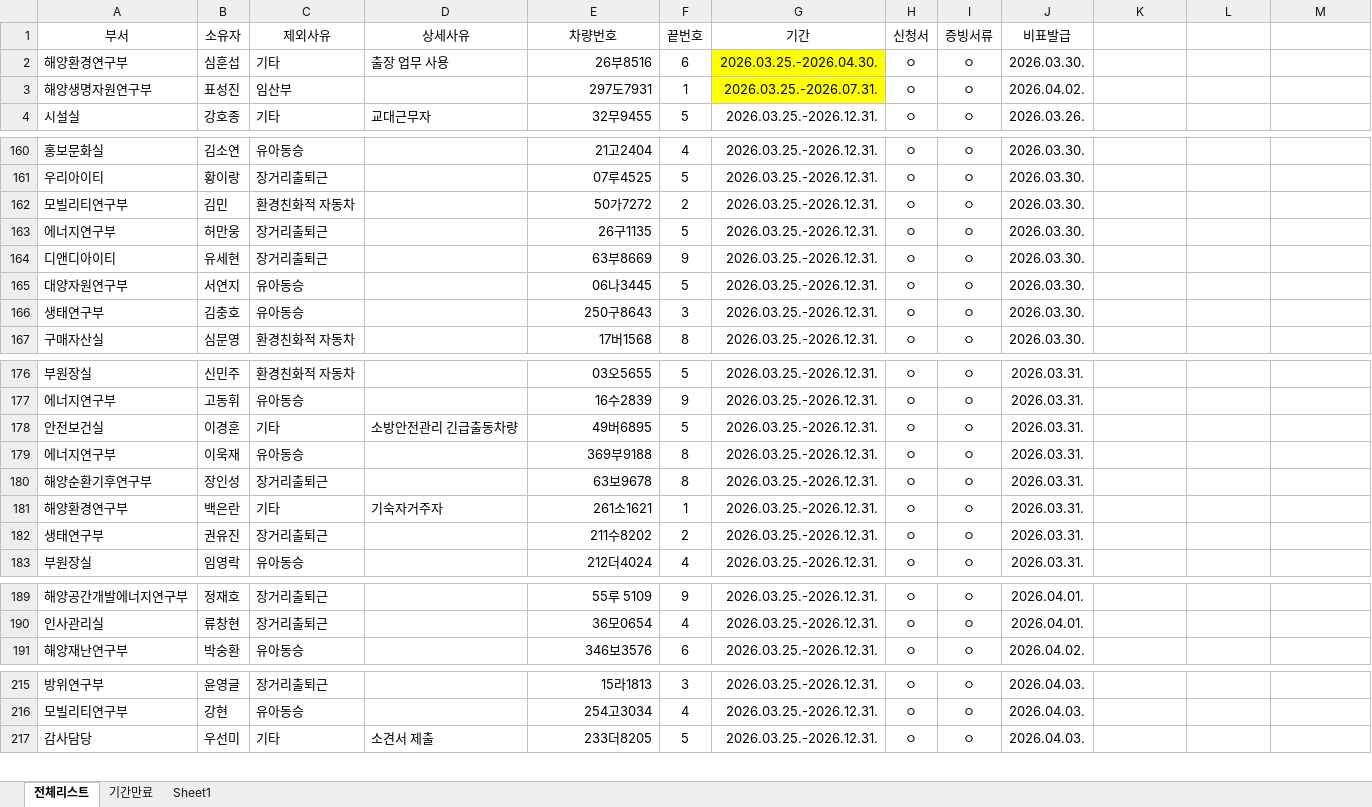
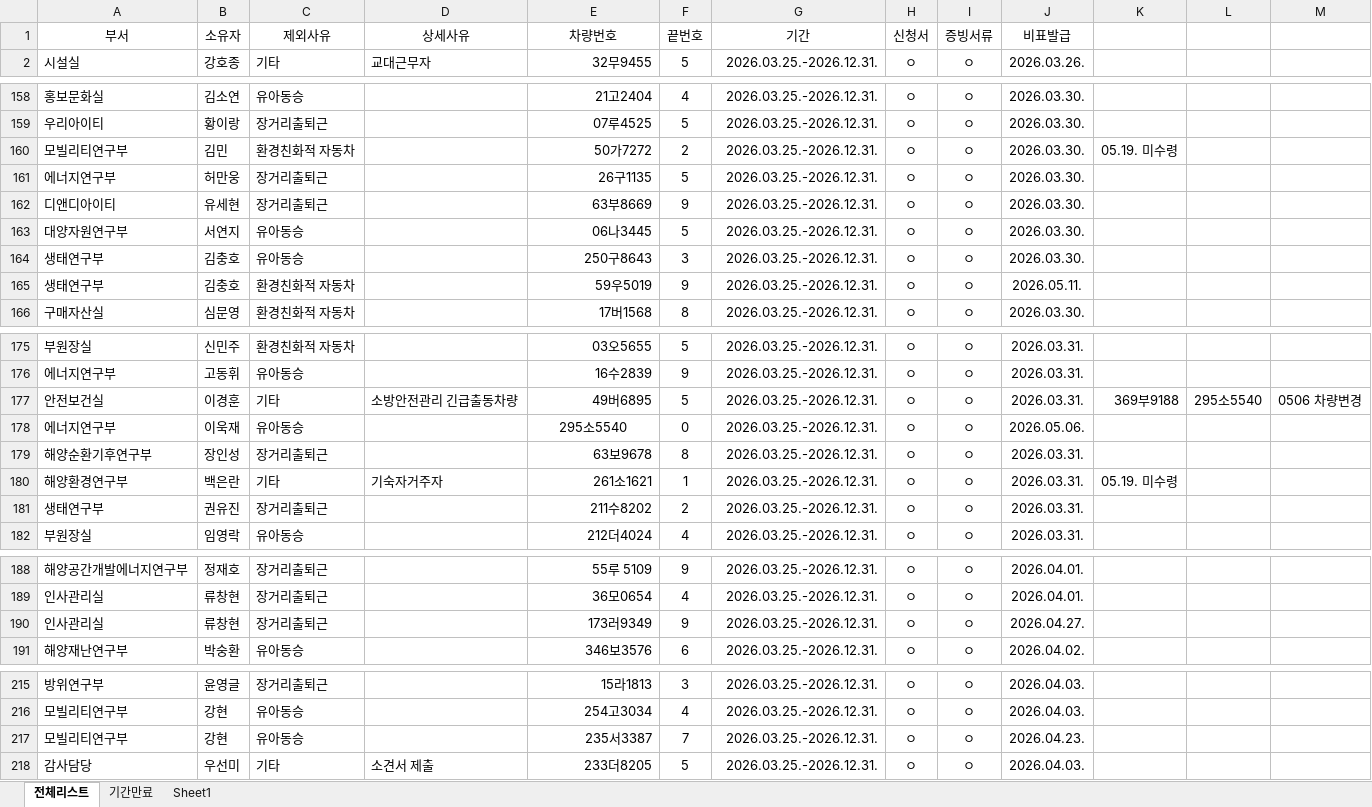
Before and after one commit to sayaki4444/carcheck_old, an Excel workbook: 제외리스트.xlsx, sheet 전체리스트, drawn as a sheet; only a part is shown, gaps mark what is left out; values as stored, in another font and other column widths than the file's, no borders; conditional formats not drawn; removed rows and columns are numbered as before the commit, all else as after; the diff covers the shown part only; the diff names each change by its address in the sheet, - before the commit and + after, or states it on an @@ line.

```diff
--- a/제외리스트.xlsx (sheet 전체리스트)
+++ b/제외리스트.xlsx (sheet 전체리스트)
-row 2: 해양환경연구부 | 심훈섭 | 기타 | 출장 업무 사용 | 26부8516 | 6 | 2026.03.25.-2026.04.30. | ㅇ | ㅇ | 2026.03.30.
@@ row 3 moved to row 352: 해양생명자원연구부 @@
-K160: (empty)
+K160: 05.19. 미수령
+row 165: 생태연구부 | 김충호 | 환경친화적 자동차 |  | 59우5019 | 9 | 2026.03.25.-2026.12.31. | ㅇ | ㅇ | 2026.05.11.
-K177: (empty)
+K177: 369부9188
-L177: (empty)
+L177: 295소5540
-M177: (empty)
+M177: 0506 차량변경
-E178 (차량번호): 369부9188
+E178 (차량번호): 295소5540
-E178 alignment: right
+E178 alignment: center
-F178 (끝번호): 8
+F178 (끝번호): 0
-J178 (비표발급): 2026.03.31.
+J178 (비표발급): 2026.05.06.
-K180: (empty)
+K180: 05.19. 미수령
+row 190: 인사관리실 | 류창현 | 장거리출퇴근 |  | 173러9349 | 9 | 2026.03.25.-2026.12.31. | ㅇ | ㅇ | 2026.04.27.
+row 217: 모빌리티연구부 | 강현 | 유아동승 |  | 235서3387 | 7 | 2026.03.25.-2026.12.31. | ㅇ | ㅇ | 2026.04.23.
```
Also changed, not shown: 39 added rows, 21 removed rows, 1 moved row, 22 edited cells and cell formats elsewhere in this sheet, sheet Sheet1, sheet 기간만료, formulas that keep their value, 전체차량리스트_업로드용.xlsx.
